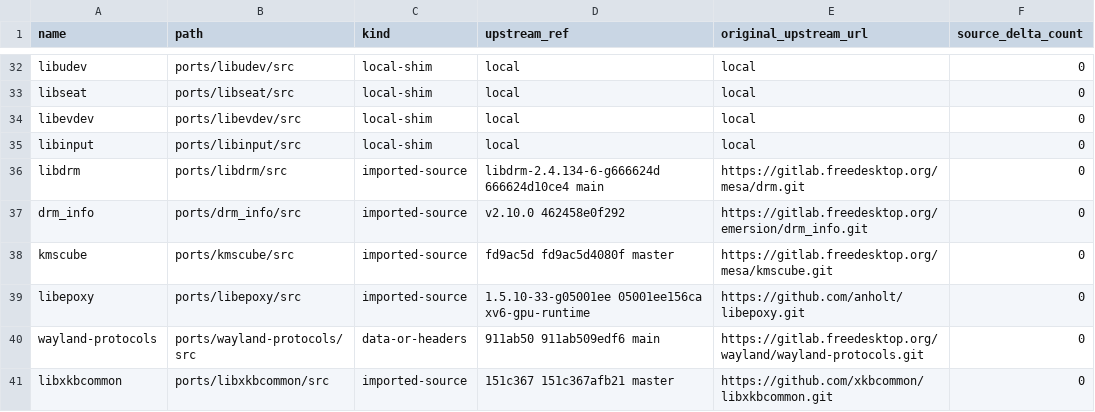
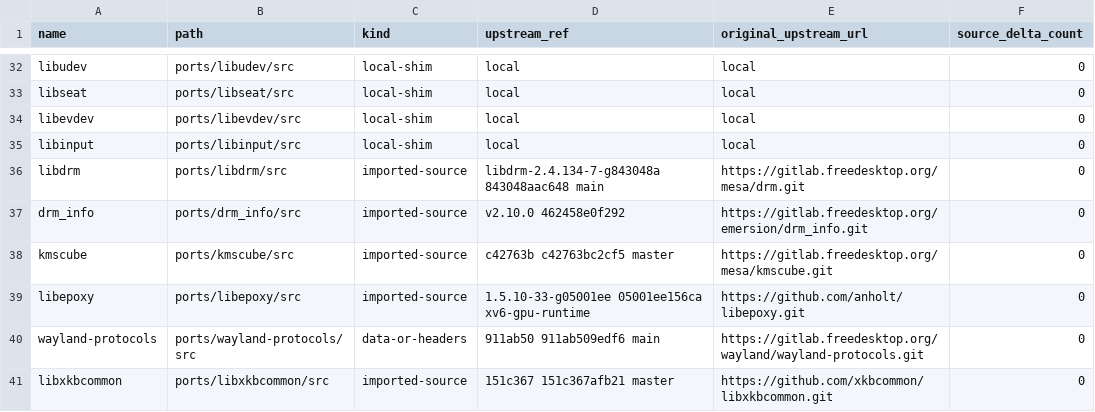
Before and after one commit to ElectronSpark/v6-vibe-set, a TSV file: docs/linux-userland-upstream-refs.tsv, drawn as a sheet; only a part is shown, gaps mark what is left out.

```diff
--- a/docs/linux-userland-upstream-refs.tsv
+++ b/docs/linux-userland-upstream-refs.tsv
@@ -35,5 +35,5 @@ libevdev	ports/libevdev/src	local-shim	local	local	0
 libinput	ports/libinput/src	local-shim	local	local	0
-libdrm	ports/libdrm/src	imported-source	libdrm-2.4.134-6-g666624d 666624d10ce4 main	https://gitlab.freedesktop.org/mesa/drm.git	0
+libdrm	ports/libdrm/src	imported-source	libdrm-2.4.134-7-g843048a 843048aac648 main	https://gitlab.freedesktop.org/mesa/drm.git	0
 drm_info	ports/drm_info/src	imported-source	v2.10.0 462458e0f292	https://gitlab.freedesktop.org/emersion/drm_info.git	0
-kmscube	ports/kmscube/src	imported-source	fd9ac5d fd9ac5d4080f master	https://gitlab.freedesktop.org/mesa/kmscube.git	0
+kmscube	ports/kmscube/src	imported-source	c42763b c42763bc2cf5 master	https://gitlab.freedesktop.org/mesa/kmscube.git	0
 libepoxy	ports/libepoxy/src	imported-source	1.5.10-33-g05001ee 05001ee156ca xv6-gpu-runtime	https://github.com/anholt/libepoxy.git	0
```
Also changed, not shown: docs/linux-userland-depatch-phase2.tsv, 1 other file.
